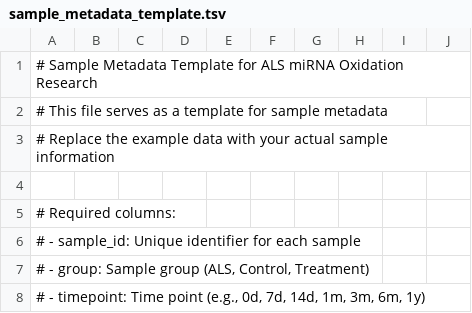
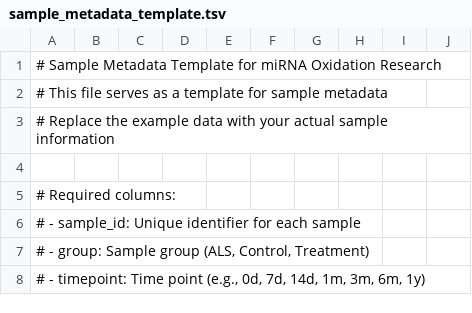
Before and after one commit to cesparza2022/als-mirna-oxidation-pipeline, a TSV file: sample_metadata_template.tsv, drawn as a sheet; only a part is shown.

Commit message:
refactor: Update all remaining references to miRNA-oxidation-pipeline
- Updated setup.sh: removed 'ALS' from title and header
- Updated run.sh: removed 'ALS' from all references
- Updated sample_metadata_template.tsv: removed 'ALS' from title
- Updated data_schema.json: removed 'ALS' from title and description
- Updated R/validate_data.R: removed 'ALS' from comments and messages
- Updated R/load_config.R: removed 'ALS' from comments and messages
- Updated scripts/utils/generate_summary_report.R: changed default values
- Updated scripts/utils/generate_pipeline_info.R: changed default values
- Updated config.yaml: removed 'ALS' from user config (ignored by git)
- Cleaned config.yaml.example: removed duplicate content (3x repetition)

```diff
--- a/sample_metadata_template.tsv
+++ b/sample_metadata_template.tsv
@@ -1,2 +1,2 @@
-# Sample Metadata Template for ALS miRNA Oxidation Research
+# Sample Metadata Template for miRNA Oxidation Research
 # This file serves as a template for sample metadata
```
Also changed, not shown: 9 other files.
